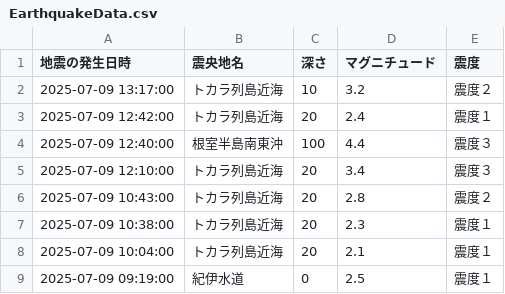
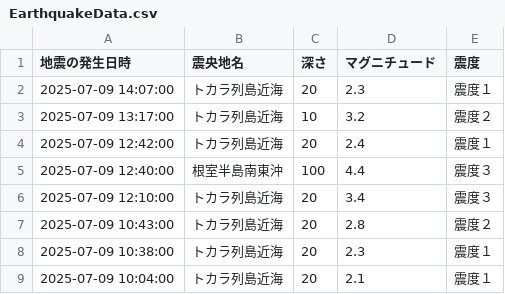
Before and after one commit to wetfore8050/cdargrv, a CSV file: EarthquakeData.csv, drawn as a sheet; only a part is shown; the shorter side is filled out with more unchanged rows.

```diff
--- a/EarthquakeData.csv
+++ b/EarthquakeData.csv
@@ -1,2 +1,3 @@
 地震の発生日時,震央地名,深さ,マグニチュード,震度
+2025-07-09 14:07:00,トカラ列島近海,20,2.3,震度１
 2025-07-09 13:17:00,トカラ列島近海,10,3.2,震度２
```
Also changed, not shown: 6 other files.
